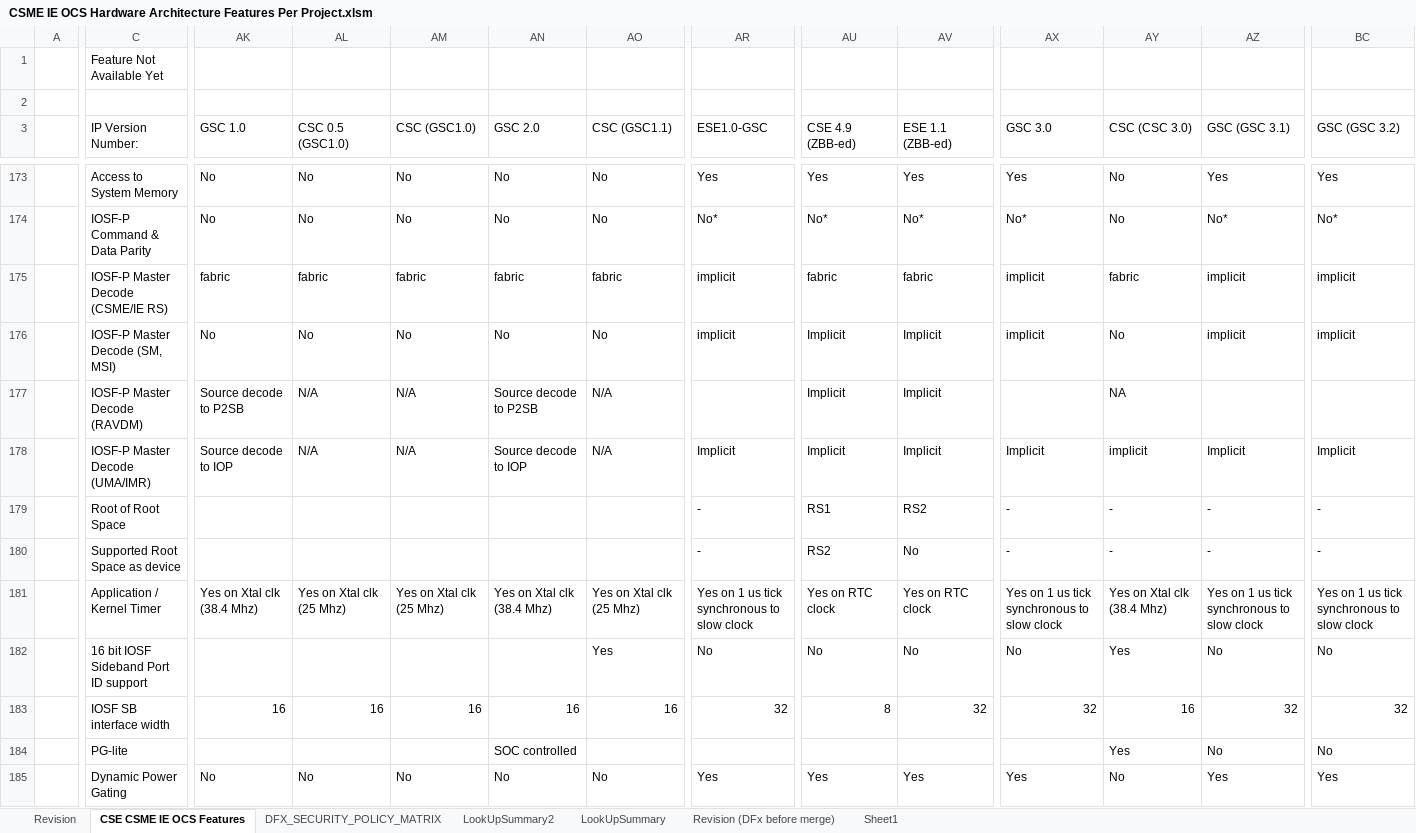
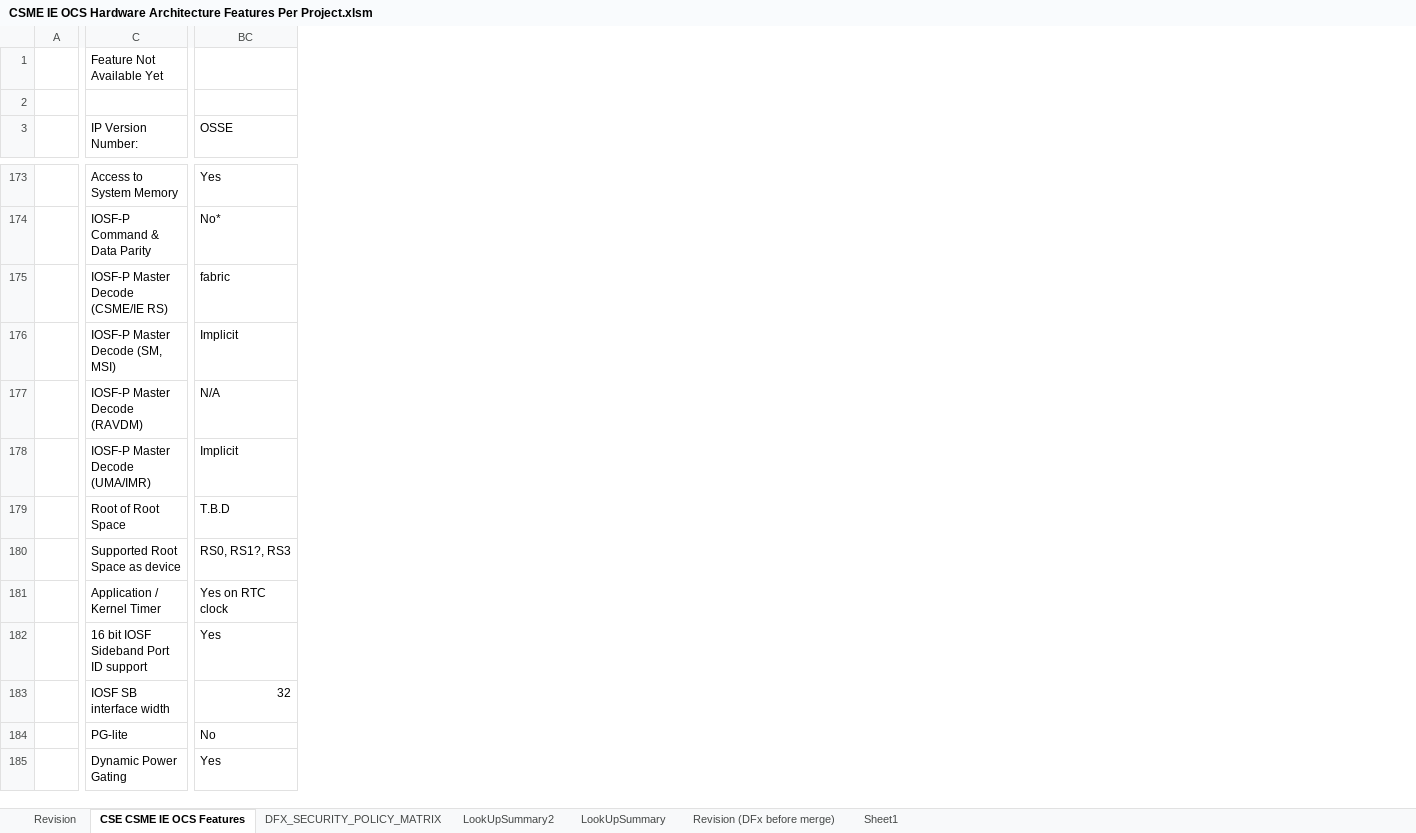
Before and after one commit to jasonx-tsao/exp_vtb, an Excel workbook: ArchSpecs/Working/CSME IE OCS Hardware Architecture Features Per Project.xlsm, sheet CSE CSME IE OCS Features, drawn as a sheet; only a part is shown, gaps mark what is left out; values as stored, in another font and other column widths than the file's, no cell formats; the diff covers the shown part only; the diff names each change by its address in the sheet, - before the commit and + after, or states it on an @@ line.

Commit message:
186	06/17/21	Siang Lin Tan	>> OSSE configuration fill up WIP (70% done)
[git-p4: depot-paths = "//depot/projects/coe/CSME/": change = 799356]

```diff
--- a/ArchSpecs/Working/CSME IE OCS Hardware Architecture Features Per Project.xlsm (sheet CSE CSME IE OCS Features)
+++ b/ArchSpecs/Working/CSME IE OCS Hardware Architecture Features Per Project.xlsm (sheet CSE CSME IE OCS Features)
@@ column AK (GSC 1.0) hidden, rows 173-185: No | No | fabric | No | Source decode to P2SB | Source decode to IOP |  |  | Yes on Xtal clk (38.4 Mhz) |  | 16 |  | No @@
@@ column AL (CSC 0.5 (GSC1.0)) hidden, rows 173-185: No | No | fabric | No | N/A | N/A |  |  | Yes on Xtal clk (25 Mhz) |  | 16 |  | No @@
@@ column AM (CSC (GSC1.0)) hidden, rows 173-185: No | No | fabric | No | N/A | N/A |  |  | Yes on Xtal clk (25 Mhz) |  | 16 |  | No @@
@@ column AN (GSC 2.0) hidden, rows 173-185: No | No | fabric | No | Source decode to P2SB | Source decode to IOP |  |  | Yes on Xtal clk (38.4 Mhz) |  | 16 | SOC controlled | No @@
@@ column AO (CSC (GSC1.1)) hidden, rows 173-185: No | No | fabric | No | N/A | N/A |  |  | Yes on Xtal clk (25 Mhz) | Yes | 16 |  | No @@
@@ column AR (ESE1.0-GSC) hidden, rows 173-185: Yes | No* | implicit | implicit |  | Implicit | - | - | Yes on 1 us tick synchronous to slow clock | No | 32 |  | Yes @@
@@ column AU (CSE 4.9 (ZBB-ed)) hidden, rows 173-185: Yes | No* | fabric | Implicit | Implicit | Implicit | RS1 | RS2 | Yes on RTC clock | No | 8 |  | Yes @@
@@ column AV (ESE 1.1 (ZBB-ed)) hidden, rows 173-185: Yes | No* | fabric | Implicit | Implicit | Implicit | RS2 | No | Yes on RTC clock | No | 32 |  | Yes @@
@@ column AX (GSC 3.0) hidden, rows 173-185: Yes | No* | implicit | implicit |  | Implicit | - | - | Yes on 1 us tick synchronous to slow clock | No | 32 |  | Yes @@
@@ column AY (CSC (CSC 3.0)) hidden, rows 173-185: No | No | fabric | No | NA | implicit | - | - | Yes on Xtal clk (38.4 Mhz) | Yes | 16 | Yes | No @@
@@ column AZ (GSC (GSC 3.1)) hidden, rows 173-185: Yes | No* | implicit | implicit |  | Implicit | - | - | Yes on 1 us tick synchronous to slow clock | No | 32 | No | Yes @@
-BC3: GSC (GSC 3.2)
+BC3: OSSE
-BC175 (OSSE): implicit
+BC175 (OSSE): fabric
-BC176 (OSSE): implicit
+BC176 (OSSE): Implicit
-BC177 (OSSE): (empty)
+BC177 (OSSE): N/A
-BC179 (OSSE): -
+BC179 (OSSE): T.B.D
-BC180 (OSSE): -
+BC180 (OSSE): RS0, RS1?, RS3
-BC181 (OSSE): Yes on 1 us tick synchronous to slow clock
+BC181 (OSSE): Yes on RTC clock
-BC182 (OSSE): No
+BC182 (OSSE): Yes
```
Also changed, not shown: 2 removed columns, 64 edited cells and merged cells elsewhere in this sheet, sheet LookUpSummary2, sheet Revision, cell formats, formulas that keep their value, charts or pictures.
